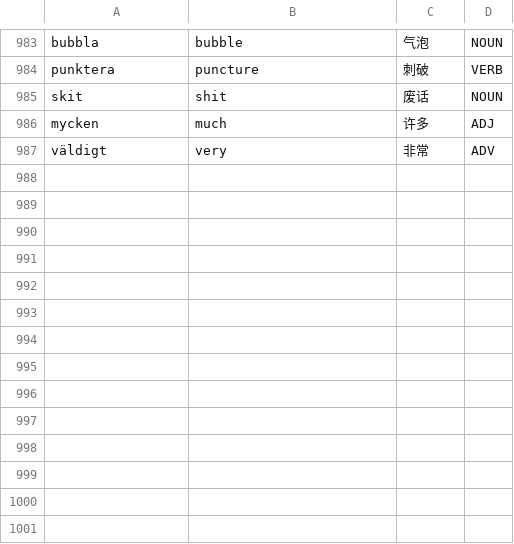
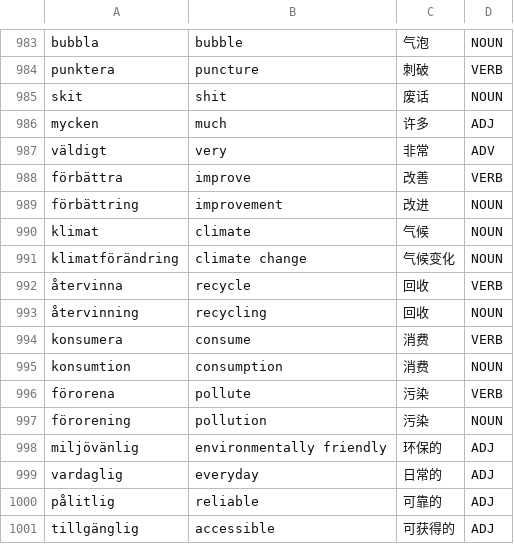
Before and after one commit to Jonathangadeaharder/VocabLevels, a CSV file: swedish/B1.csv, drawn as a sheet; only a part is shown, gaps mark what is left out.

```diff
--- a/swedish/B1.csv
+++ b/swedish/B1.csv
@@ -987 +987,15 @@ mycken,much,许多,ADJ
 väldigt,very,非常,ADV
+förbättra,improve,改善,VERB
+förbättring,improvement,改进,NOUN
+klimat,climate,气候,NOUN
+klimatförändring,climate change,气候变化,NOUN
+återvinna,recycle,回收,VERB
+återvinning,recycling,回收,NOUN
+konsumera,consume,消费,VERB
+konsumtion,consumption,消费,NOUN
+förorena,pollute,污染,VERB
+förorening,pollution,污染,NOUN
+miljövänlig,environmentally friendly,环保的,ADJ
+vardaglig,everyday,日常的,ADJ
+pålitlig,reliable,可靠的,ADJ
+tillgänglig,accessible,可获得的,ADJ
```
Also changed, not shown: chinese/A1.csv, french/A2.csv, 18 other files.
